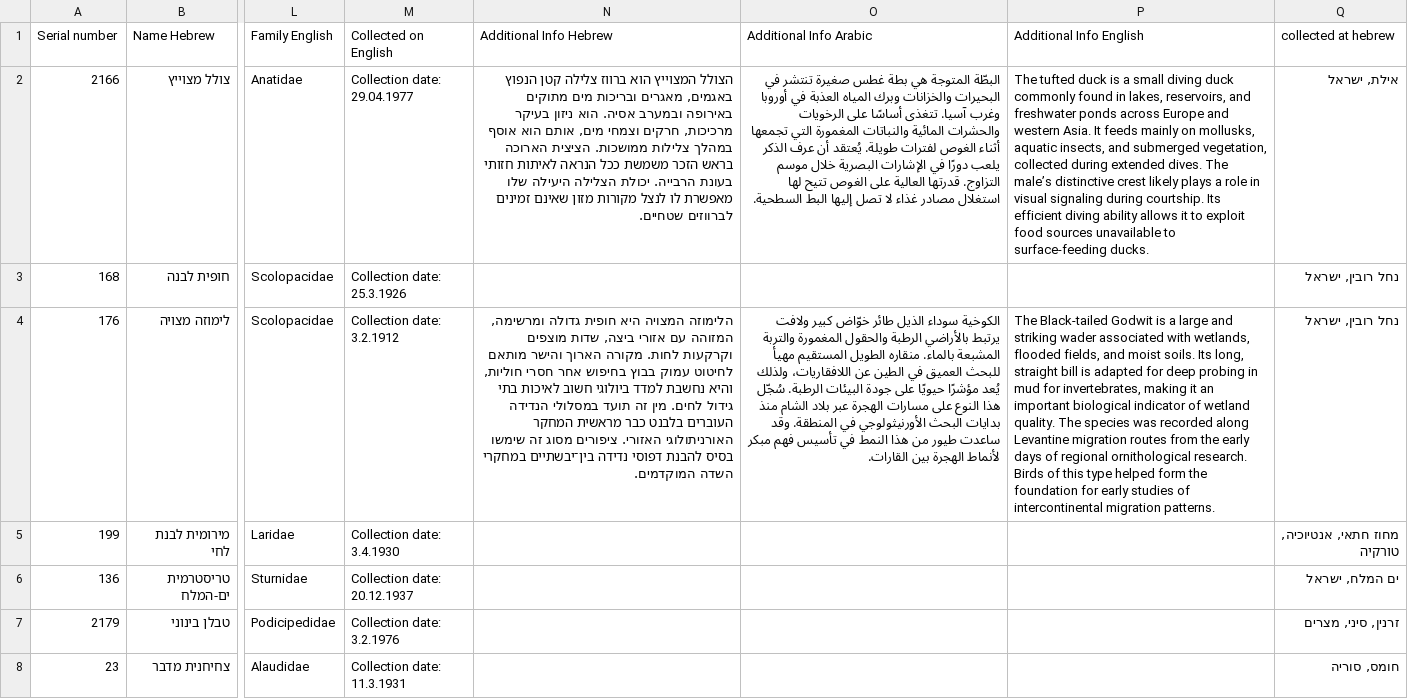
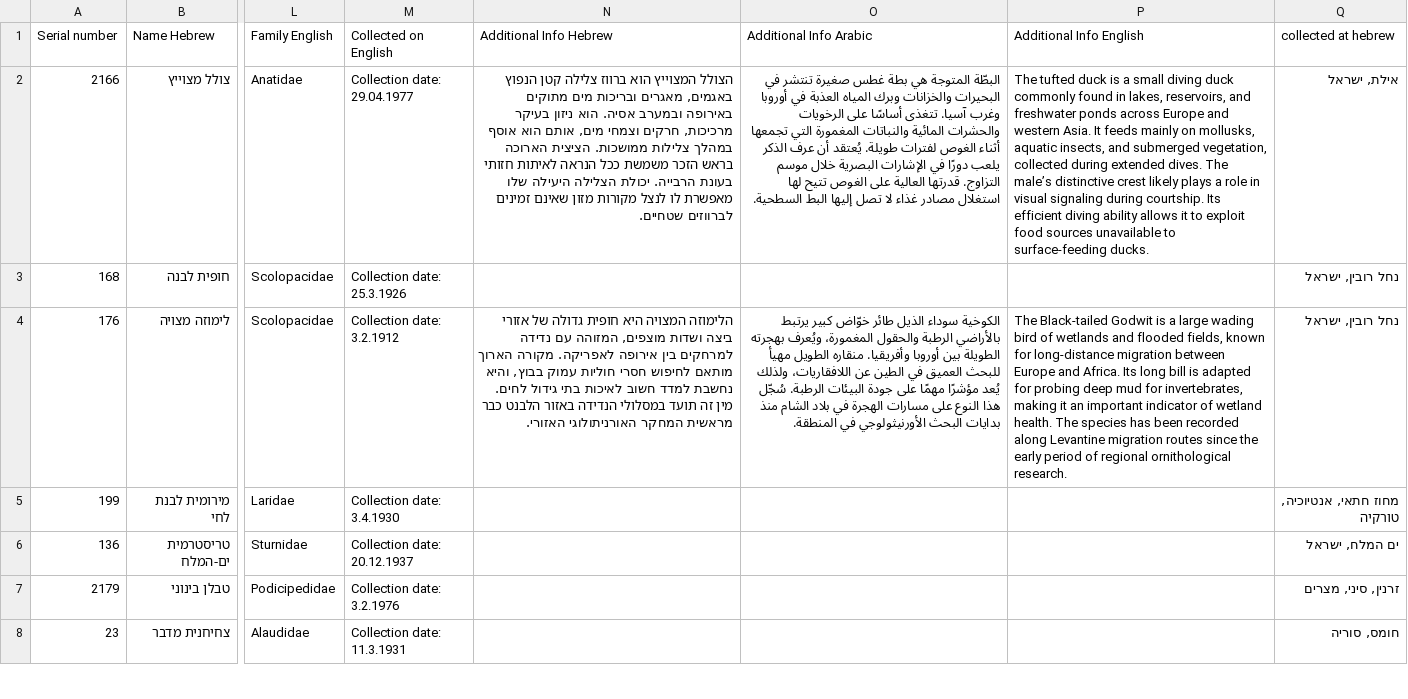
Before and after one commit to GuyNachshon/curious-bird, a CSV file: src/data/data.csv, drawn as a sheet; only a part is shown, gaps mark what is left out; the diff covers the shown part only; the diff names each change by its address in the sheet, - before the commit and + after, or states it on an @@ line.

Commit message:
feat: info sction and font size

```diff
--- a/src/data/data.csv
+++ b/src/data/data.csv
-N4 (Additional Info Hebrew): …חופית גדולה ומרשימה, המזוהה עם אזורי ביצה, שדות מוצפים וקרקעות לחות. מקורה הארוך והישר מותאם לחיטוט עמוק בבוץ בחיפוש אחר חסרי חוליות, והיא נחשבת למדד ביולוגי חשוב לאיכות בתי גידול לחים. מין זה תועד במסלולי הנדידה העוברים בלבנט כבר מראשית המחקר האורניתולוגי האזורי. ציפורים מסוג זה שימשו בסיס להבנת דפוסי נדידה בין־יבשתיים במחקרי השדה המוקדמים.
+N4 (Additional Info Hebrew): …חופית גדולה של אזורי ביצה ושדות מוצפים, המזוהה עם נדידה למרחקים בין אירופה לאפריקה. מקורה הארוך מותאם לחיפוש חסרי חוליות עמוק בבוץ, והיא נחשבת למדד חשוב לאיכות בתי גידול לחים. מין זה תועד במסלולי הנדידה באזור הלבנט כבר מראשית המחקר האורניתולוגי האזורי.
-O4 (Additional Info Arabic): …خوّاض كبير ولافت يرتبط بالأراضي الرطبة والحقول المغمورة والتربة المشبعة بالماء. منقاره الطويل المستقيم مهيأ للبحث العميق في الطين عن اللافقاريات، ولذلك يُعد مؤشرًا حيويًا على جودة البيئات الرطبة. سُجّل هذا النوع على مسارات الهجرة عبر بلاد الشام منذ بدايات البحث الأورنيثولوجي في المنطقة. وقد ساعدت طيور من هذا النمط في تأسيس فهم مبكر لأنماط الهجرة بين القارات.
+O4 (Additional Info Arabic): …خوّاض كبير يرتبط بالأراضي الرطبة والحقول المغمورة، ويُعرف بهجرته الطويلة بين أوروبا وأفريقيا. منقاره الطويل مهيأ للبحث العميق في الطين عن اللافقاريات، ولذلك يُعد مؤشرًا مهمًا على جودة البيئات الرطبة. سُجّل هذا النوع على مسارات الهجرة في بلاد الشام منذ بدايات البحث الأورنيثولوجي في المنطقة.
-P4 (Additional Info English): …a large and striking wader associated with wetlands, flooded fields, and moist soils. Its long, straight bill is adapted for deep probing in mud for invertebrates, making it an important biological indicator of wetland quality. The species was recorded along Levantine migration routes from the early days of regional ornithological research. Birds of this type helped form the foundation for early studies of intercontinental migration patterns.
+P4 (Additional Info English): …a large wading bird of wetlands and flooded fields, known for long-distance migration between Europe and Africa. Its long bill is adapted for probing deep mud for invertebrates, making it an important indicator of wetland health. The species has been recorded along Levantine migration routes since the early period of regional ornithological research.
```
Also changed, not shown: 6 edited cells elsewhere in this file.
